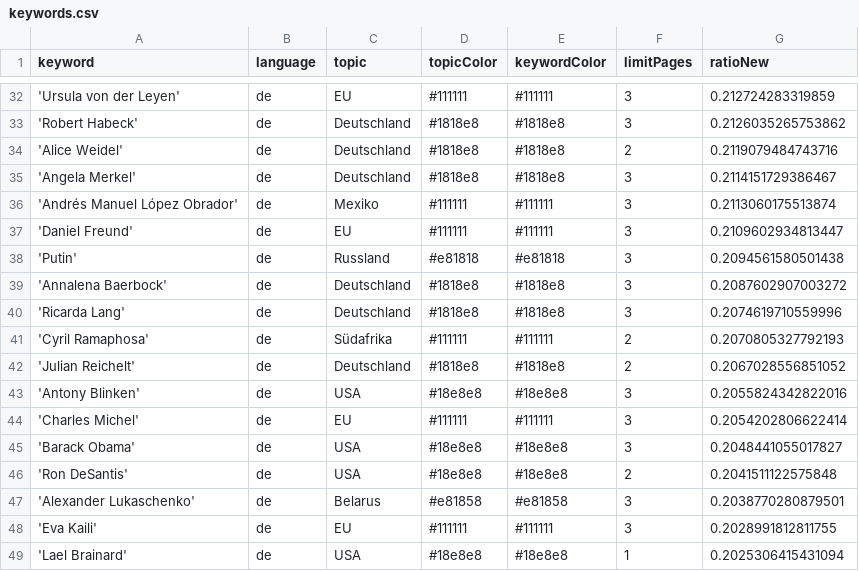
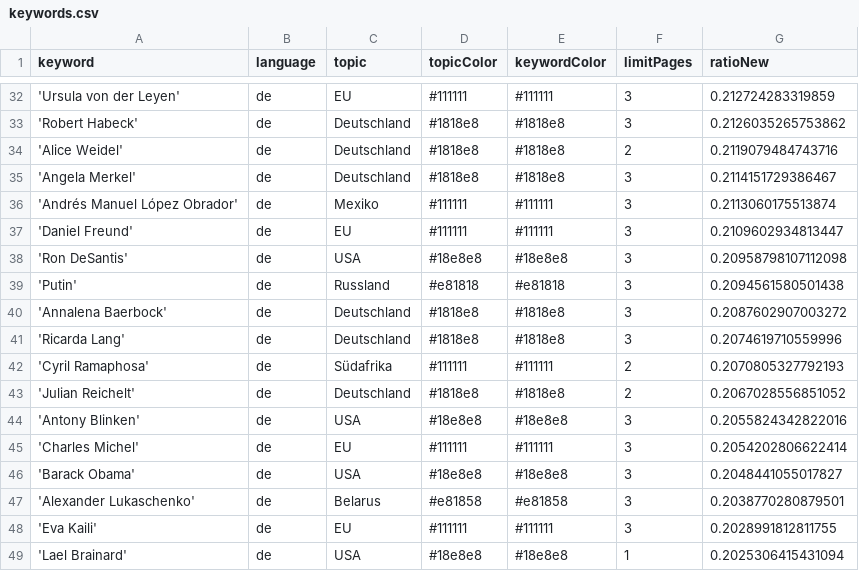
Before and after one commit to pg-ufr-news/winterIsComing, a CSV file: keywords.csv, drawn as a sheet; only a part is shown, gaps mark what is left out.

```diff
--- a/keywords.csv
+++ b/keywords.csv
@@ -37,2 +37,3 @@ keyword,language,topic,topicColor,keywordColor,limitPages,ratioNew
 'Daniel Freund',de,EU,#111111,#111111,3,0.2109602934813447
+'Ron DeSantis',de,USA,#18e8e8,#18e8e8,3,0.20958798107112098
 'Putin',de,Russland,#e81818,#e81818,3,0.2094561580501438
@@ -45,3 +46,2 @@ keyword,language,topic,topicColor,keywordColor,limitPages,ratioNew
 'Barack Obama',de,USA,#18e8e8,#18e8e8,3,0.2048441055017827
-'Ron DeSantis',de,USA,#18e8e8,#18e8e8,2,0.2041511122575848
 'Alexander Lukaschenko',de,Belarus,#e81858,#e81858,3,0.2038770280879501
```
Also changed, not shown: csv/news_2023_02.csv, 1 other file.
